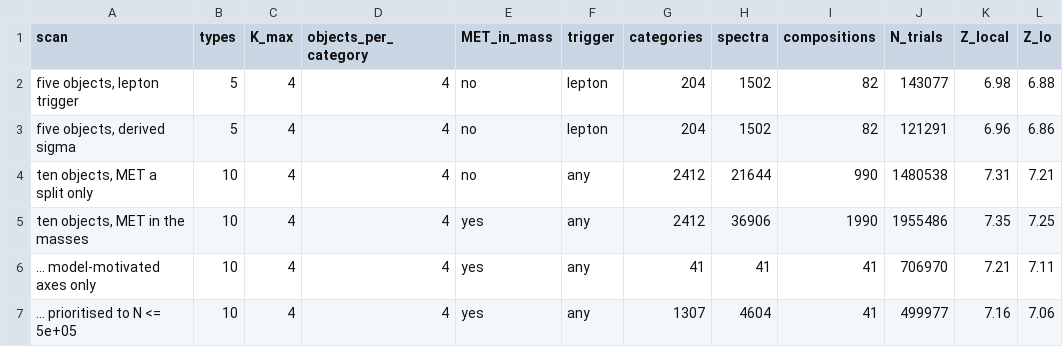
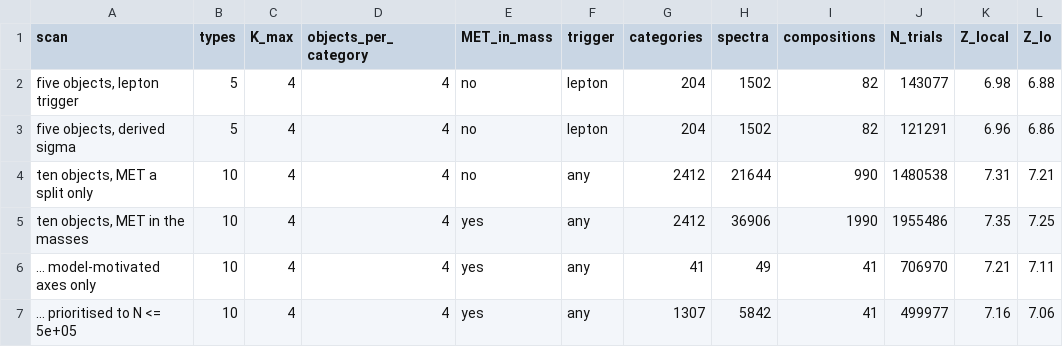
Before and after one commit to rodem-hep/search-budget, a CSV file: results/tables/scaled_scan.csv, drawn as a sheet; only a part is shown; the diff names each change by its address in the sheet, - before the commit and + after, or states it on an @@ line.

```diff
--- a/results/tables/scaled_scan.csv
+++ b/results/tables/scaled_scan.csv
-H6 (spectra): 41
+H6 (spectra): 49
-H7 (spectra): 4604
+H7 (spectra): 5842
```
Also changed, not shown: results/tables/priority_scan.csv, 4 other files.
